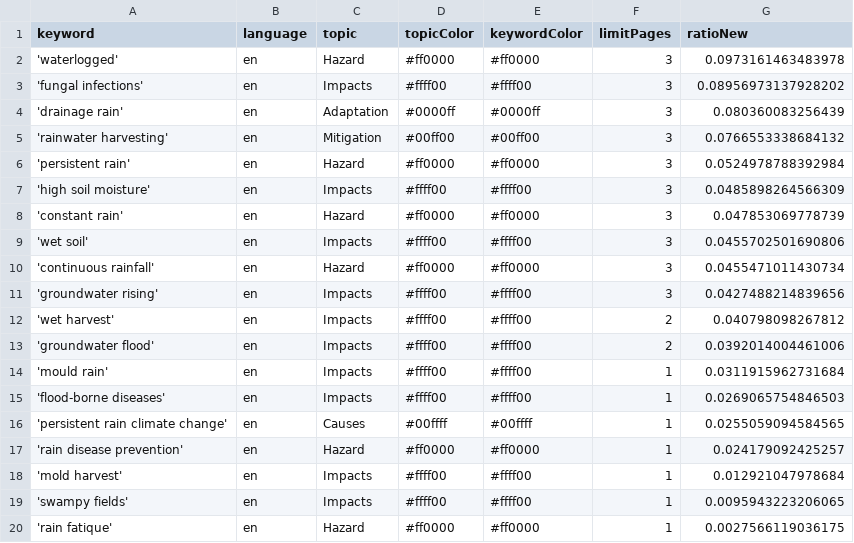
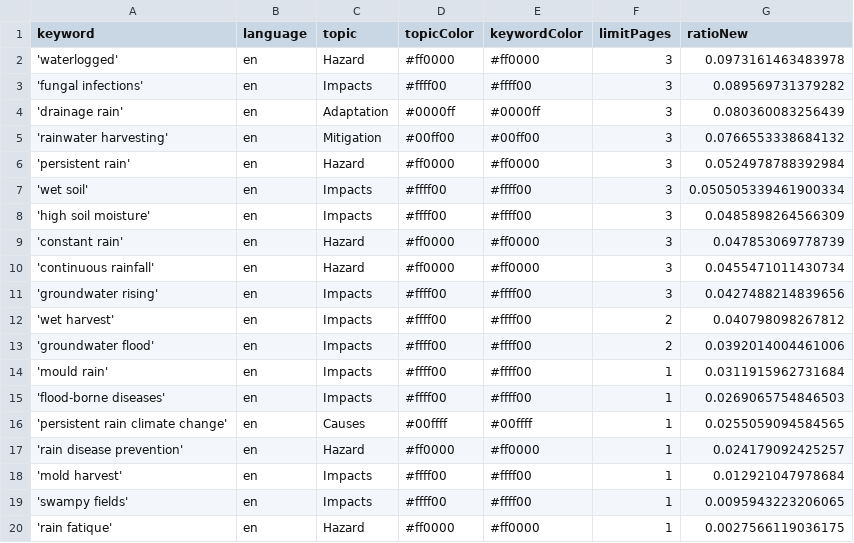
Before and after one commit to hb219-news/wetSpellIsComing, a CSV file: keywords.csv, drawn as a sheet.

```diff
--- a/keywords.csv
+++ b/keywords.csv
@@ -2,3 +2,3 @@ keyword,language,topic,topicColor,keywordColor,limitPages,ratioNew
 'waterlogged',en,Hazard,#ff0000,#ff0000,3,0.0973161463483978
-'fungal infections',en,Impacts,#ffff00,#ffff00,3,0.08956973137928202
+'fungal infections',en,Impacts,#ffff00,#ffff00,3,0.089569731379282
 'drainage rain',en,Adaptation,#0000ff,#0000ff,3,0.080360083256439
@@ -6,5 +6,5 @@ keyword,language,topic,topicColor,keywordColor,limitPages,ratioNew
 'persistent rain',en,Hazard,#ff0000,#ff0000,3,0.0524978788392984
+'wet soil',en,Impacts,#ffff00,#ffff00,3,0.050505339461900334
 'high soil moisture',en,Impacts,#ffff00,#ffff00,3,0.0485898264566309
 'constant rain',en,Hazard,#ff0000,#ff0000,3,0.047853069778739
-'wet soil',en,Impacts,#ffff00,#ffff00,3,0.0455702501690806
 'continuous rainfall',en,Hazard,#ff0000,#ff0000,3,0.0455471011430734
```
Also changed, not shown: csv/news_2026_06.csv, 2 other files.
